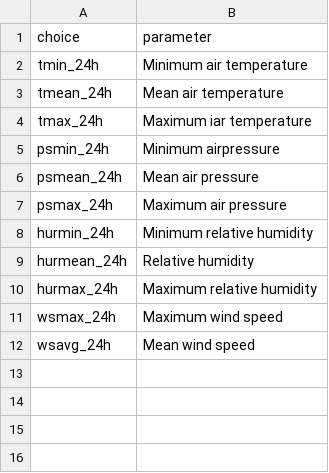
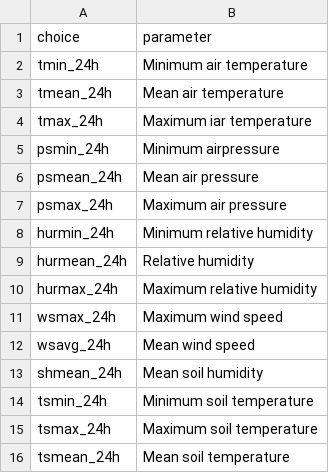
Before and after one commit to alexdum/ltser, a CSV file: www/data/tabs/select_input_meteo_daily.csv, drawn as a sheet.

Commit message:
add soil parameeters

```diff
--- a/www/data/tabs/select_input_meteo_daily.csv
+++ b/www/data/tabs/select_input_meteo_daily.csv
@@ -12 +12,5 @@ wsmax_24h,Maximum wind speed
 wsavg_24h,Mean wind speed
+shmean_24h,Mean soil humidity
+tsmin_24h,Minimum soil temperature
+tsmax_24h,Maximum soil temperature
+tsmean_24h,Mean soil temperature
```
